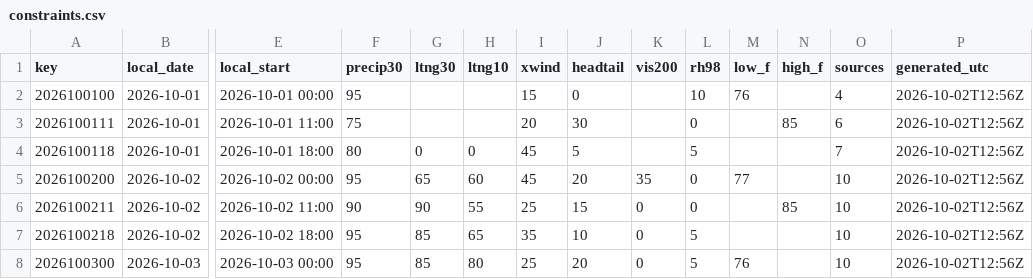
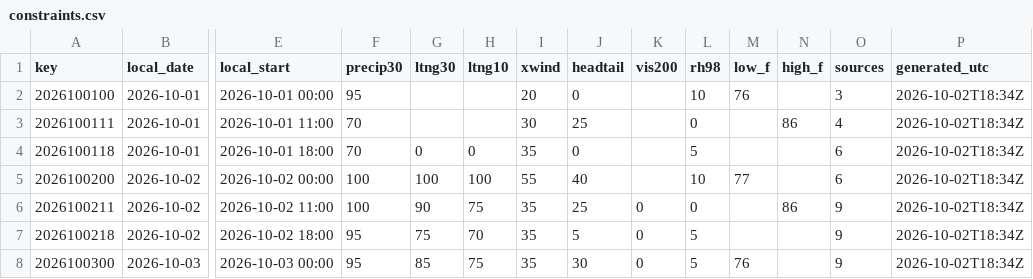
Before and after one commit to cyclonecizek/SLFWeather, a CSV file: docs/data/constraints.csv, drawn as a sheet; only a part is shown, gaps mark what is left out; the diff covers the shown part only; the diff names each change by its address in the sheet, - before the commit and + after, or states it on an @@ line.

```diff
--- a/docs/data/constraints.csv
+++ b/docs/data/constraints.csv
-I2 (xwind): 15
+I2 (xwind): 20
-O2 (sources): 4
+O2 (sources): 3
-P2:P8 (generated_utc): 2026-10-02T12:56Z
+P2:P8 (generated_utc): 2026-10-02T18:34Z
-F3 (precip30): 75
+F3 (precip30): 70
-I3 (xwind): 20
+I3 (xwind): 30
-J3 (headtail): 30
+J3 (headtail): 25
-N3 (high_f): 85
+N3 (high_f): 86
-O3 (sources): 6
+O3 (sources): 4
-F4 (precip30): 80
+F4 (precip30): 70
-I4 (xwind): 45
+I4 (xwind): 35
-J4 (headtail): 5
+J4 (headtail): 0
-O4 (sources): 7
+O4 (sources): 6
-F5 (precip30): 95
+F5 (precip30): 100
-G5 (ltng30): 65
+G5 (ltng30): 100
-H5 (ltng10): 60
+H5 (ltng10): 100
-I5 (xwind): 45
+I5 (xwind): 55
-J5 (headtail): 20
+J5 (headtail): 40
-K5 (vis200): 35
+K5 (vis200): (empty)
-L5 (rh98): 0
+L5 (rh98): 10
-O5 (sources): 10
+O5 (sources): 6
-F6 (precip30): 90
+F6 (precip30): 100
-H6 (ltng10): 55
+H6 (ltng10): 75
-I6 (xwind): 25
+I6 (xwind): 35
-J6 (headtail): 15
+J6 (headtail): 25
-N6 (high_f): 85
+N6 (high_f): 86
-O6:O8 (sources): 10
+O6:O8 (sources): 9
-G7 (ltng30): 85
+G7 (ltng30): 75
-H7 (ltng10): 65
+H7 (ltng10): 70
-J7 (headtail): 10
+J7 (headtail): 5
-H8 (ltng10): 80
+H8 (ltng10): 75
-I8 (xwind): 25
+I8 (xwind): 35
-J8 (headtail): 20
+J8 (headtail): 30
```
Also changed, not shown: 123 edited cells elsewhere in this file, docs/data/KTTS_ENS_wind.csv, docs/data/KTTS_NBM_wind.csv, 7 other files.
